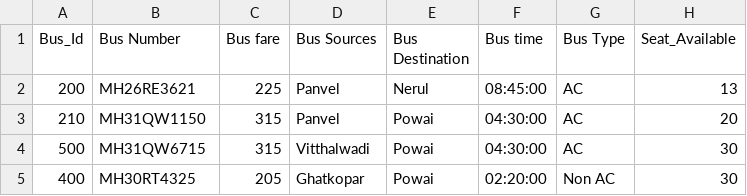
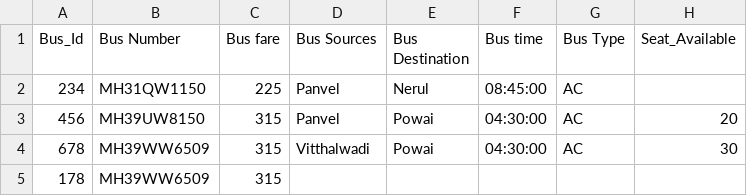
Before and after one commit to Swakde1211/Bus_Reservation_System, a CSV file: csv_upload.csv, drawn as a sheet.

```diff
--- a/csv_upload.csv
+++ b/csv_upload.csv
@@ -1,5 +1,5 @@
 Bus_Id,Bus Number,Bus fare,Bus Sources,Bus Destination,Bus time,Bus Type,Seat_Available
-200,MH26RE3621,225,Panvel,Nerul,08:45:00,AC,13
-210,MH31QW1150,315,Panvel,Powai,04:30:00,AC,20
-500,MH31QW6715,315,Vitthalwadi,Powai,04:30:00,AC,30
-400,MH30RT4325,205,Ghatkopar,Powai,02:20:00,Non AC,30
+234,MH31QW1150,225,Panvel,Nerul,08:45:00,AC,
+456,MH39UW8150,315,Panvel,Powai,04:30:00,AC,20
+678,MH39WW6509,315,Vitthalwadi,Powai,04:30:00,AC,30
+178,MH39WW6509,315,,,,,
```
Also changed, not shown: 18 other files.
